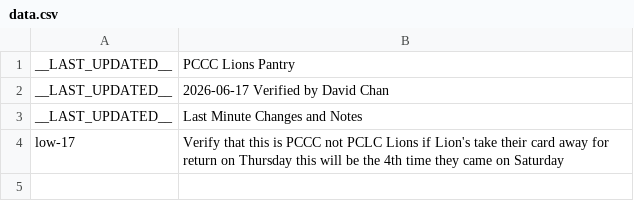
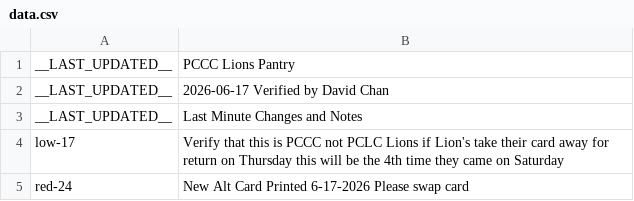
Before and after one commit to PCCSF-FOODPANTRY/PCCC-Cards, a CSV file: data.csv, drawn as a sheet.

Commit message:
Update data.csv

```diff
--- a/data.csv
+++ b/data.csv
@@ -4 +4,2 @@ __LAST_UPDATED__,Last Minute Changes and Notes
 low-17,Verify that this is PCCC not PCLC Lions if Lion's take their card away for return on Thursday this will be the 4th time they came on Saturday
+red-24,New Alt Card Printed 6-17-2026 Please swap card
```
